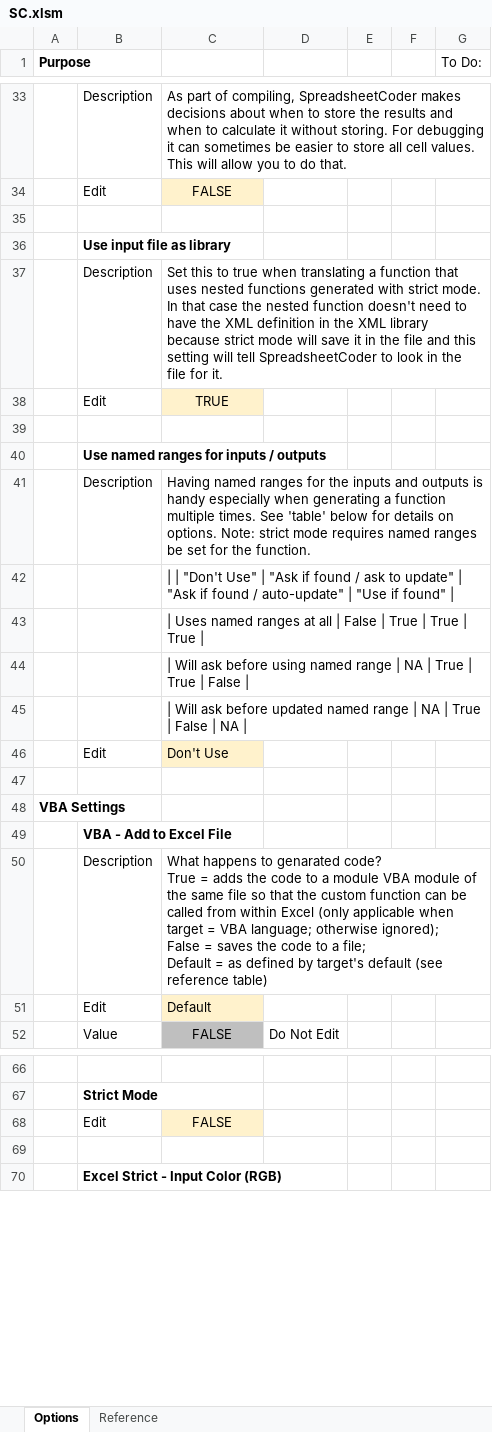
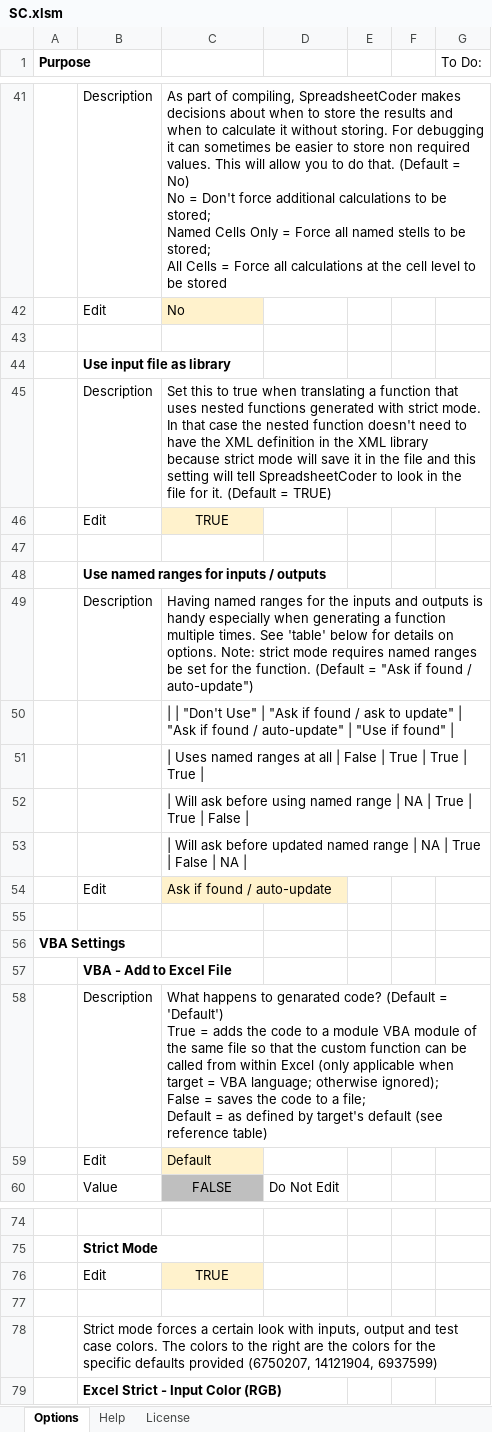
Before and after one commit to mathMatthew/spreadsheetCoder, an Excel workbook: SC.xlsm, sheet Options, drawn as a sheet; only a part is shown, gaps mark what is left out; values as stored, in another font and other column widths than the file's, no borders; charts and pictures and table styles not drawn; addresses are those after the commit; ↵ is a line break in a cell; the diff covers the shown part only; the diff names each change by its address in the sheet, - before the commit and + after, or states it on an @@ line.

```diff
--- a/SC.xlsm (sheet Options)
+++ b/SC.xlsm (sheet Options)
-sheet tab: Reference
+sheet tab: Help
+sheet tab: License
-C41: …to store all cell values. This will allow you to do that.
+C41: …to store non required values. This will allow you to do that. (Default = No) ↵ No = Don't force additional calculations to be stored; ↵ Named Cells Only = Force all named stells to be stored; ↵ All Cells = Force all calculations at the cell level to be stored
-C42: FALSE
+C42: No
-C42 alignment: center
+C42 alignment: left
-C45: …for it.
+C45: …for it. (Default = TRUE)
-C49: …the function.
+C49: …the function. (Default = "Ask if found / auto-update")
-C54: Don't Use
+C54: Ask if found / auto-update
-C58: …genarated code? ↵ True =…
+C58: …genarated code? (Default = 'Default') ↵ True =…
@@ row 68 moved to row 97: Edit @@
+row 76:  | Edit | TRUE
+row 78:  | Strict mode forces a certain look with inputs, output and test case colors. The colors to the right are the colors for the specific defaults provided (6750207, 14121904, 6937599)
```
Also changed, not shown: 66 added rows, 20 edited cells and cell formats elsewhere in this sheet, formulas that keep their value, charts or pictures.
